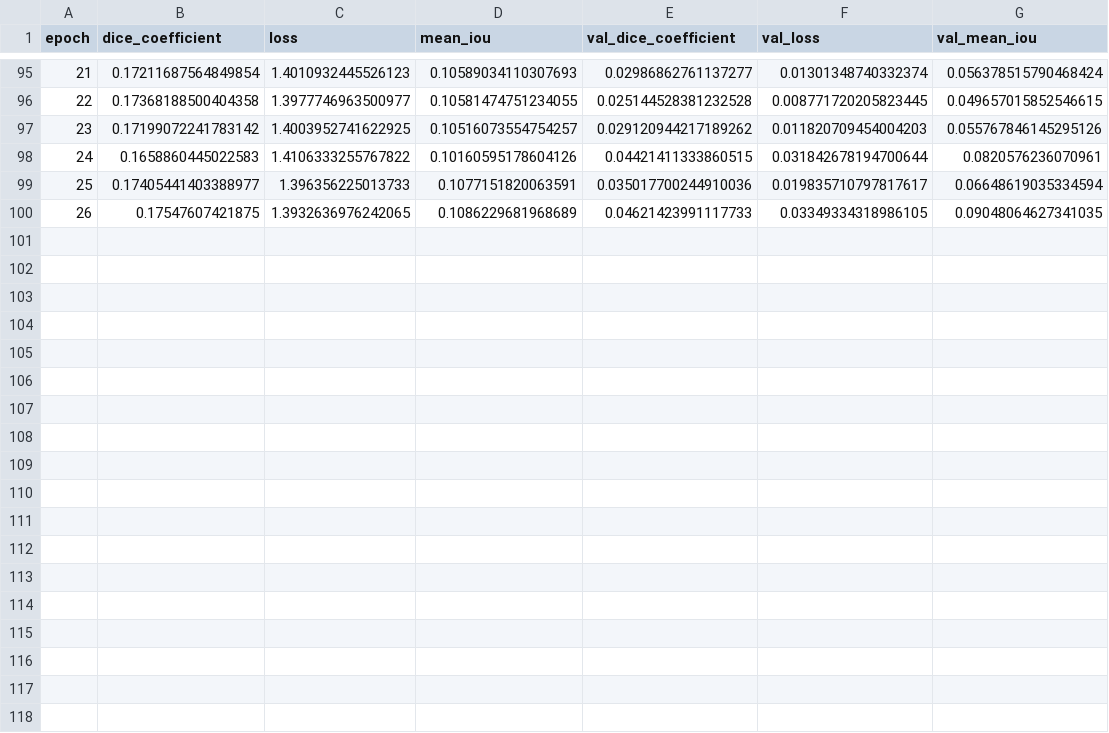
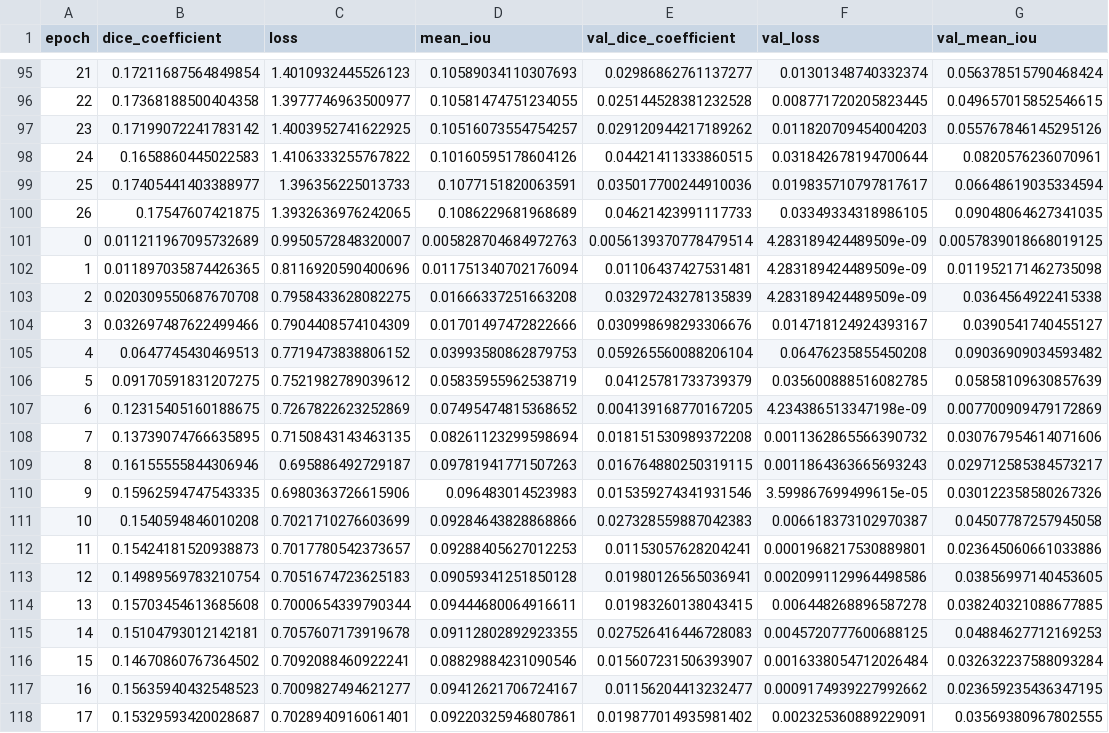
Before and after one commit to the-brAIn-lab/Lesion_Mapping, a CSV file: ARC_ATLAS_Combined/ARC_ATLAS_Train_v4/src/logs/training_log.csv, drawn as a sheet; only a part is shown, gaps mark what is left out.

```diff
--- a/ARC_ATLAS_Combined/ARC_ATLAS_Train_v4/src/logs/training_log.csv
+++ b/ARC_ATLAS_Combined/ARC_ATLAS_Train_v4/src/logs/training_log.csv
@@ -100 +100,19 @@ epoch,dice_coefficient,loss,mean_iou,val_dice_coefficient,val_loss,val_mean_iou
 26,0.17547607421875,1.3932636976242065,0.1086229681968689,0.04621423991117733,0.03349334318986105,0.09048064627341035
+0,0.011211967095732689,0.9950572848320007,0.005828704684972763,0.0056139370778479514,4.283189424489509e-09,0.0057839018668019125
+1,0.011897035874426365,0.8116920590400696,0.011751340702176094,0.01106437427531481,4.283189424489509e-09,0.011952171462735098
+2,0.020309550687670708,0.7958433628082275,0.01666337251663208,0.03297243278135839,4.283189424489509e-09,0.0364564922415338
+3,0.032697487622499466,0.7904408574104309,0.01701497472822666,0.030998698293306676,0.014718124924393167,0.0390541740455127
+4,0.0647745430469513,0.7719473838806152,0.03993580862879753,0.059265560088206104,0.06476235855450208,0.09036909034593482
+5,0.09170591831207275,0.7521982789039612,0.05835955962538719,0.04125781733739379,0.035600888516082785,0.05858109630857639
+6,0.12315405160188675,0.7267822623252869,0.07495474815368652,0.004139168770167205,4.234386513347198e-09,0.007700909479172869
+7,0.13739074766635895,0.7150843143463135,0.08261123299598694,0.018151530989372208,0.0011362865566390732,0.030767954614071606
+8,0.16155555844306946,0.695886492729187,0.09781941771507263,0.016764880250319115,0.0011864363665693243,0.029712585384573217
+9,0.15962594747543335,0.6980363726615906,0.096483014523983,0.015359274341931546,3.599867699499615e-05,0.030122358580267326
+10,0.1540594846010208,0.7021710276603699,0.09284643828868866,0.027328559887042383,0.006618373102970387,0.04507787257945058
+11,0.15424181520938873,0.7017780542373657,0.09288405627012253,0.01153057628204241,0.0001968217530889801,0.023645060661033886
+12,0.14989569783210754,0.7051674723625183,0.09059341251850128,0.01980126565036941,0.0020991129964498586,0.03856997140453605
+13,0.15703454613685608,0.7000654339790344,0.09444680064916611,0.01983260138043415,0.006448268896587278,0.038240321088677885
+14,0.15104793012142181,0.7057607173919678,0.09112802892923355,0.027526416446728083,0.0045720777600688125,0.04884627712169253
+15,0.14670860767364502,0.7092088460922241,0.08829884231090546,0.015607231506393907,0.0016338054712026484,0.032632237588093284
+16,0.15635940432548523,0.7009827494621277,0.09412621706724167,0.01156204413232477,0.0009174939227992662,0.023659235436347195
+17,0.15329593420028687,0.7028940916061401,0.09220325946807861,0.019877014935981402,0.002325360889229091,0.03569380967802555
```
Also changed, not shown: ARC_ATLAS_Combined/ARC_ATLAS_Train_v4/data/processed/train_combined/manifest.csv, 15 other files.
